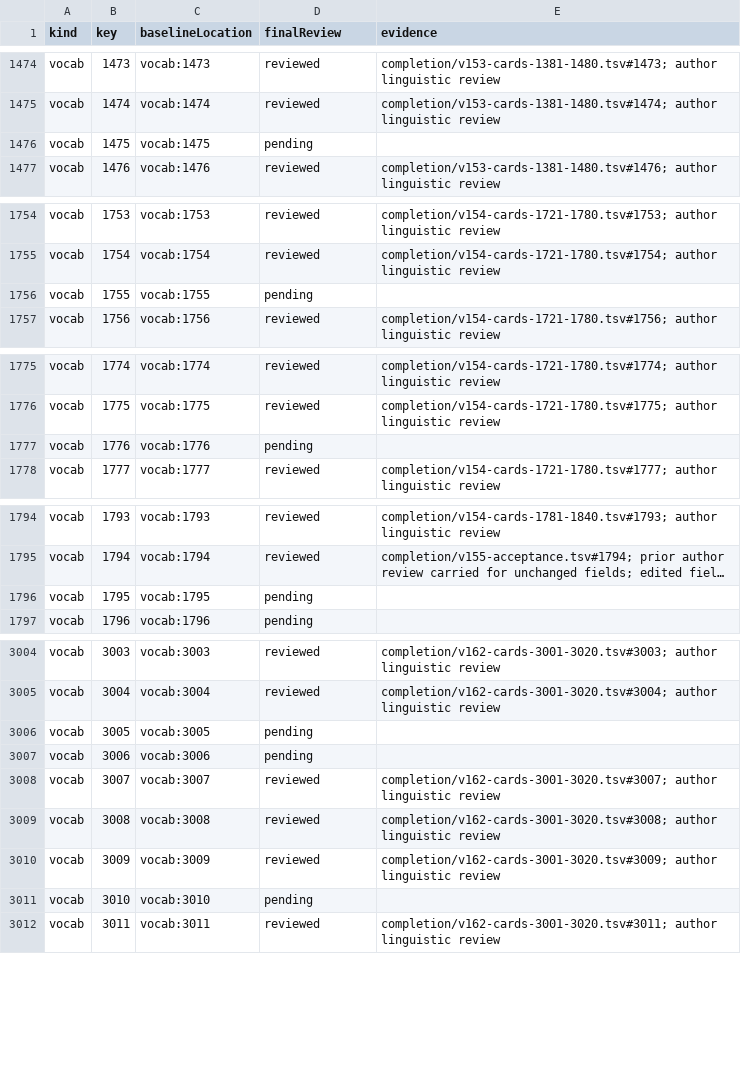
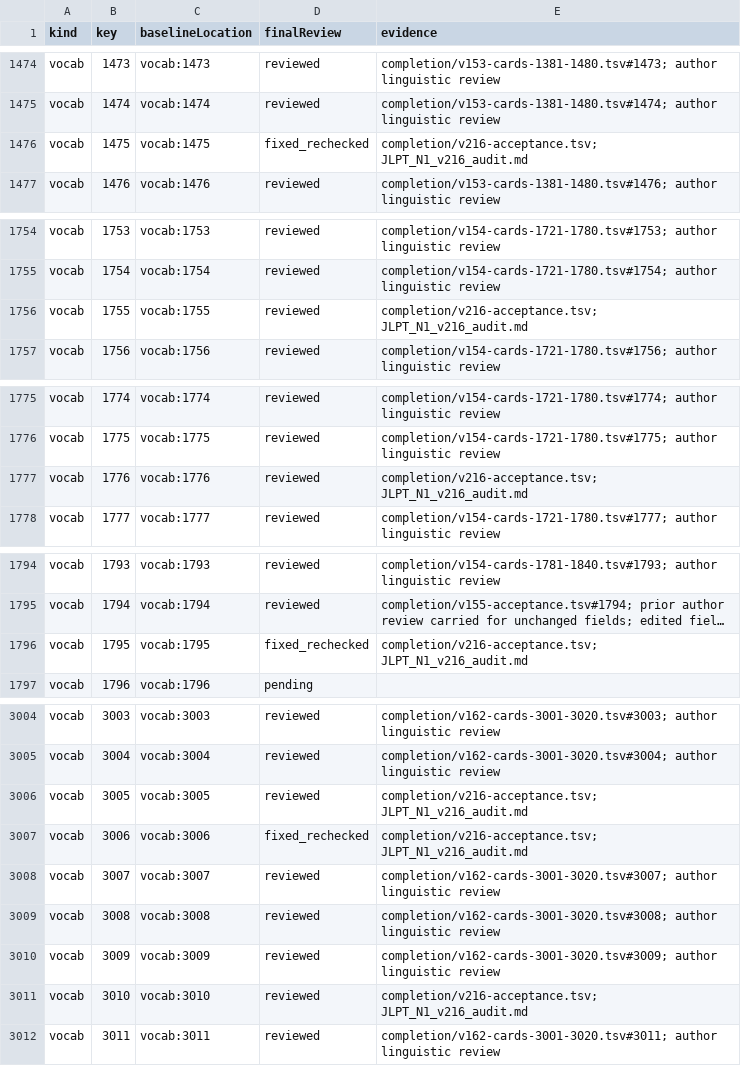
Before and after one commit to tereshchenkopavlo-gif/JLPT-N1, a CSV file: completion/review-register.csv, drawn as a sheet; only a part is shown, gaps mark what is left out; long unchanged cells end in …; the diff covers the shown part only; the diff names each change by its address in the sheet, - before the commit and + after, or states it on an @@ line.

Commit message:
Publish verified JLPT N1 v216 audit batch

```diff
--- a/completion/review-register.csv
+++ b/completion/review-register.csv
-D1476 (finalReview): pending
+D1476 (finalReview): fixed_rechecked
-E1476 (evidence): (empty)
+E1476 (evidence): completion/v216-acceptance.tsv; JLPT_N1_v216_audit.md
-D1756 (finalReview): pending
+D1756 (finalReview): reviewed
-E1756 (evidence): (empty)
+E1756 (evidence): completion/v216-acceptance.tsv; JLPT_N1_v216_audit.md
-D1777 (finalReview): pending
+D1777 (finalReview): reviewed
-E1777 (evidence): (empty)
+E1777 (evidence): completion/v216-acceptance.tsv; JLPT_N1_v216_audit.md
-D1796 (finalReview): pending
+D1796 (finalReview): fixed_rechecked
-E1796 (evidence): (empty)
+E1796 (evidence): completion/v216-acceptance.tsv; JLPT_N1_v216_audit.md
-D3006 (finalReview): pending
+D3006 (finalReview): reviewed
-E3006:E3007 (evidence): (empty)
+E3006:E3007 (evidence): completion/v216-acceptance.tsv; JLPT_N1_v216_audit.md
-D3007 (finalReview): pending
+D3007 (finalReview): fixed_rechecked
-D3011 (finalReview): pending
+D3011 (finalReview): reviewed
-E3011 (evidence): (empty)
+E3011 (evidence): completion/v216-acceptance.tsv; JLPT_N1_v216_audit.md
```
Also changed, not shown: 16 edited cells elsewhere in this file, 20 other files.
